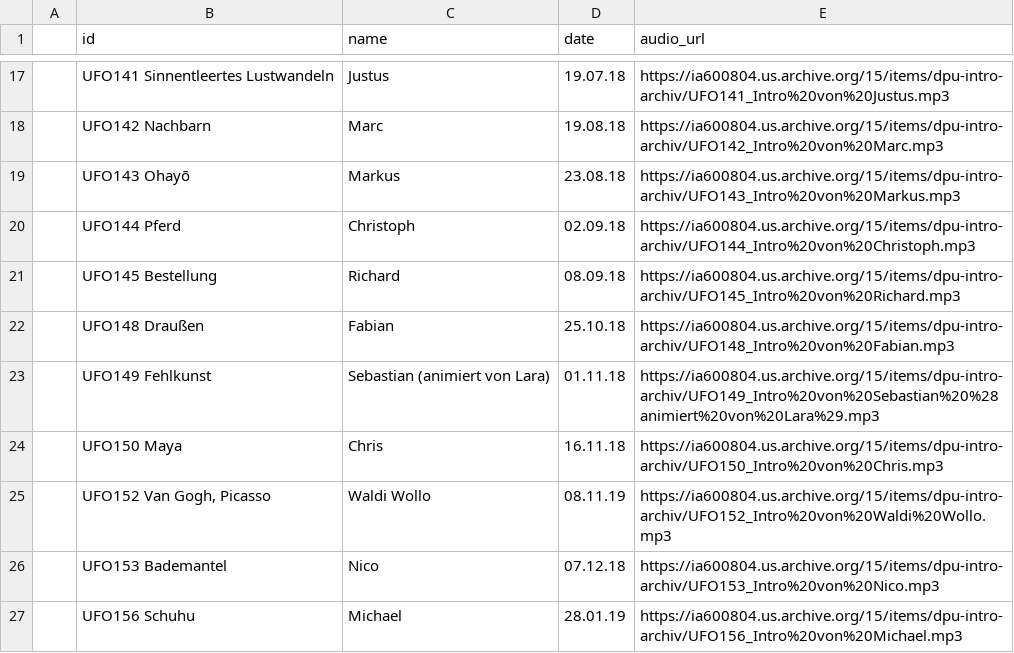
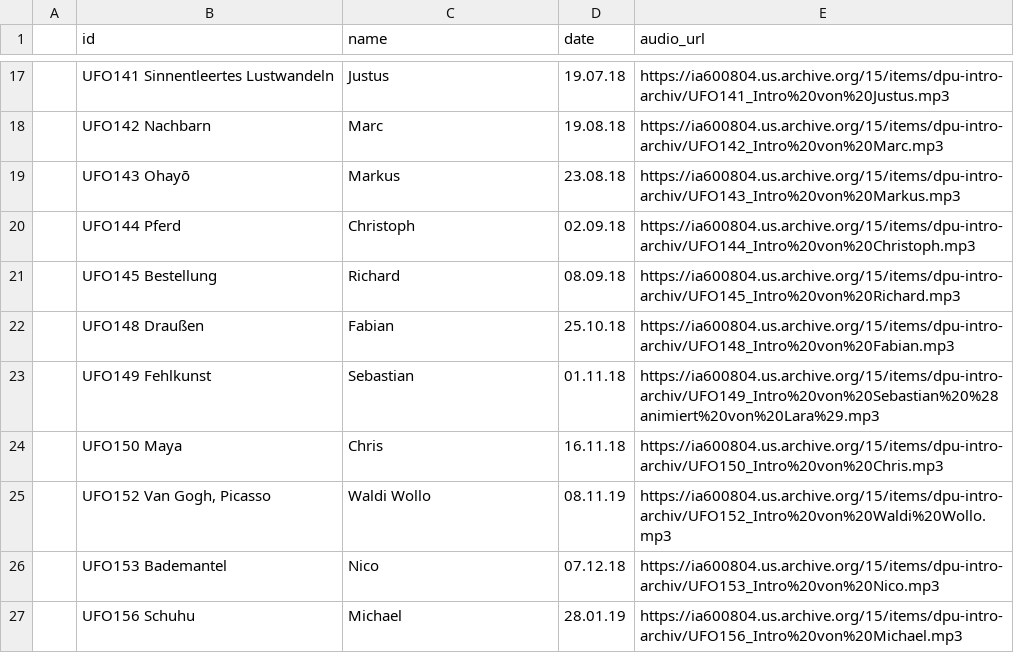
Before and after one commit to lord-denti/PUFO_Intro_BSKYBot, a CSV file: intros.csv, drawn as a sheet; only a part is shown, gaps mark what is left out.

Commit message:
Update intros.csv

```diff
--- a/intros.csv
+++ b/intros.csv
@@ -22,3 +22,3 @@
 ,UFO148 Draußen,Fabian,25.10.18,https://ia600804.us.archive.org/15/items/dpu-intro-archiv/UFO148_Intro%20von%20Fabian.mp3
-,UFO149 Fehlkunst,Sebastian (animiert von Lara),01.11.18,https://ia600804.us.archive.org/15/items/dpu-intro-archiv/UFO149_Intro%20von%20Sebastian%20%28animiert%20von%20Lara%29.mp3
+,UFO149 Fehlkunst,Sebastian,01.11.18,https://ia600804.us.archive.org/15/items/dpu-intro-archiv/UFO149_Intro%20von%20Sebastian%20%28animiert%20von%20Lara%29.mp3
 ,UFO150 Maya,Chris,16.11.18,https://ia600804.us.archive.org/15/items/dpu-intro-archiv/UFO150_Intro%20von%20Chris.mp3
```
